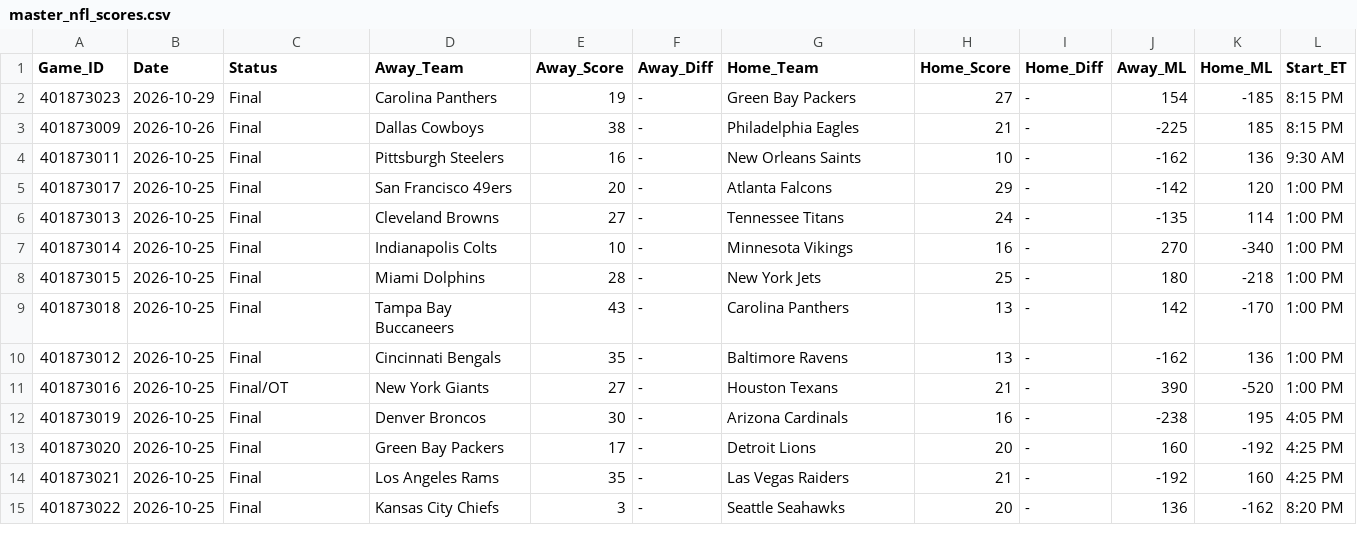
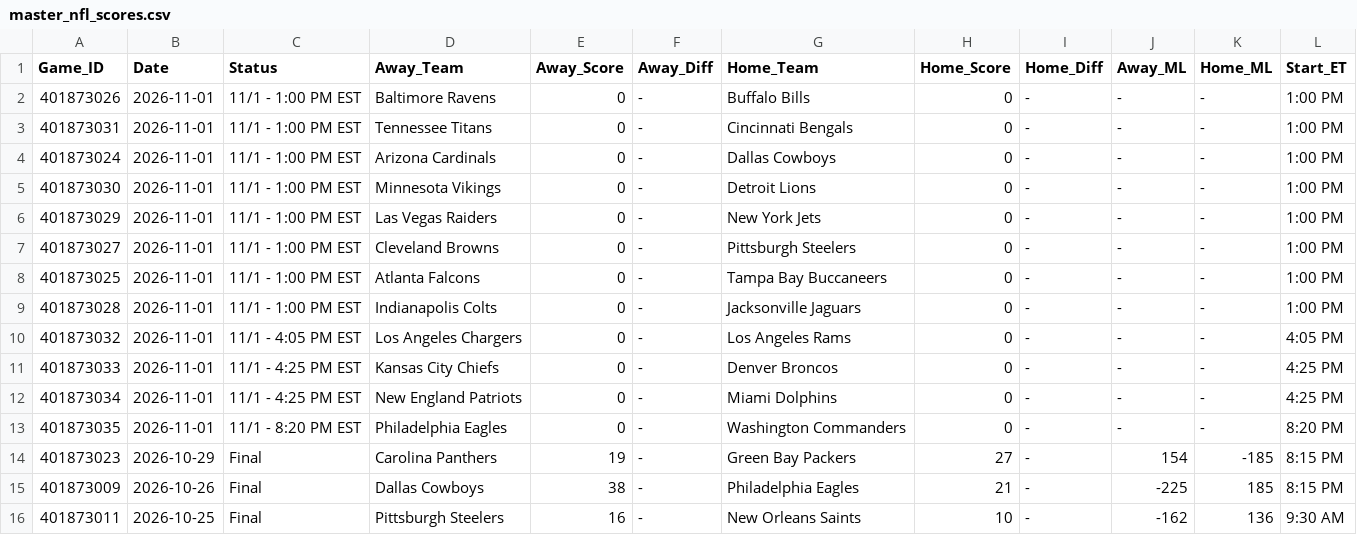
Before and after one commit to danreed001-droid/sport, a CSV file: data/raw/master_nfl_scores.csv, drawn as a sheet; only a part is shown; the shorter side is filled out with more unchanged rows.

```diff
--- a/data/raw/master_nfl_scores.csv
+++ b/data/raw/master_nfl_scores.csv
@@ -1,2 +1,14 @@
 Game_ID,Date,Status,Away_Team,Away_Score,Away_Diff,Home_Team,Home_Score,Home_Diff,Away_ML,Home_ML,Start_ET
+401873026,2026-11-01,11/1 - 1:00 PM EST,Baltimore Ravens,0,-,Buffalo Bills,0,-,-,-,1:00 PM
+401873031,2026-11-01,11/1 - 1:00 PM EST,Tennessee Titans,0,-,Cincinnati Bengals,0,-,-,-,1:00 PM
+401873024,2026-11-01,11/1 - 1:00 PM EST,Arizona Cardinals,0,-,Dallas Cowboys,0,-,-,-,1:00 PM
+401873030,2026-11-01,11/1 - 1:00 PM EST,Minnesota Vikings,0,-,Detroit Lions,0,-,-,-,1:00 PM
+401873029,2026-11-01,11/1 - 1:00 PM EST,Las Vegas Raiders,0,-,New York Jets,0,-,-,-,1:00 PM
+401873027,2026-11-01,11/1 - 1:00 PM EST,Cleveland Browns,0,-,Pittsburgh Steelers,0,-,-,-,1:00 PM
+401873025,2026-11-01,11/1 - 1:00 PM EST,Atlanta Falcons,0,-,Tampa Bay Buccaneers,0,-,-,-,1:00 PM
+401873028,2026-11-01,11/1 - 1:00 PM EST,Indianapolis Colts,0,-,Jacksonville Jaguars,0,-,-,-,1:00 PM
+401873032,2026-11-01,11/1 - 4:05 PM EST,Los Angeles Chargers,0,-,Los Angeles Rams,0,-,-,-,4:05 PM
+401873033,2026-11-01,11/1 - 4:25 PM EST,Kansas City Chiefs,0,-,Denver Broncos,0,-,-,-,4:25 PM
+401873034,2026-11-01,11/1 - 4:25 PM EST,New England Patriots,0,-,Miami Dolphins,0,-,-,-,4:25 PM
+401873035,2026-11-01,11/1 - 8:20 PM EST,Philadelphia Eagles,0,-,Washington Commanders,0,-,-,-,8:20 PM
 401873023,2026-10-29,Final,Carolina Panthers,19,-,Green Bay Packers,27,-,154,-185,8:15 PM
```
Also changed, not shown: data/raw/master_cfb_scores.csv, data/raw/master_epl_scores.csv, 18 other files.
